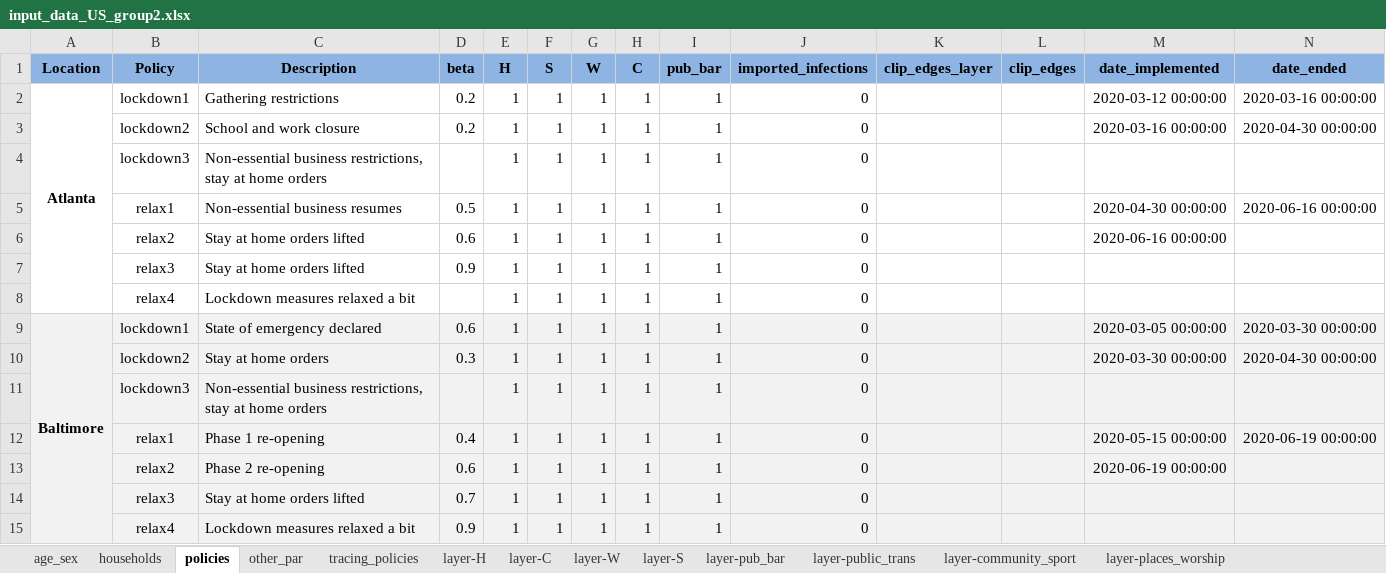
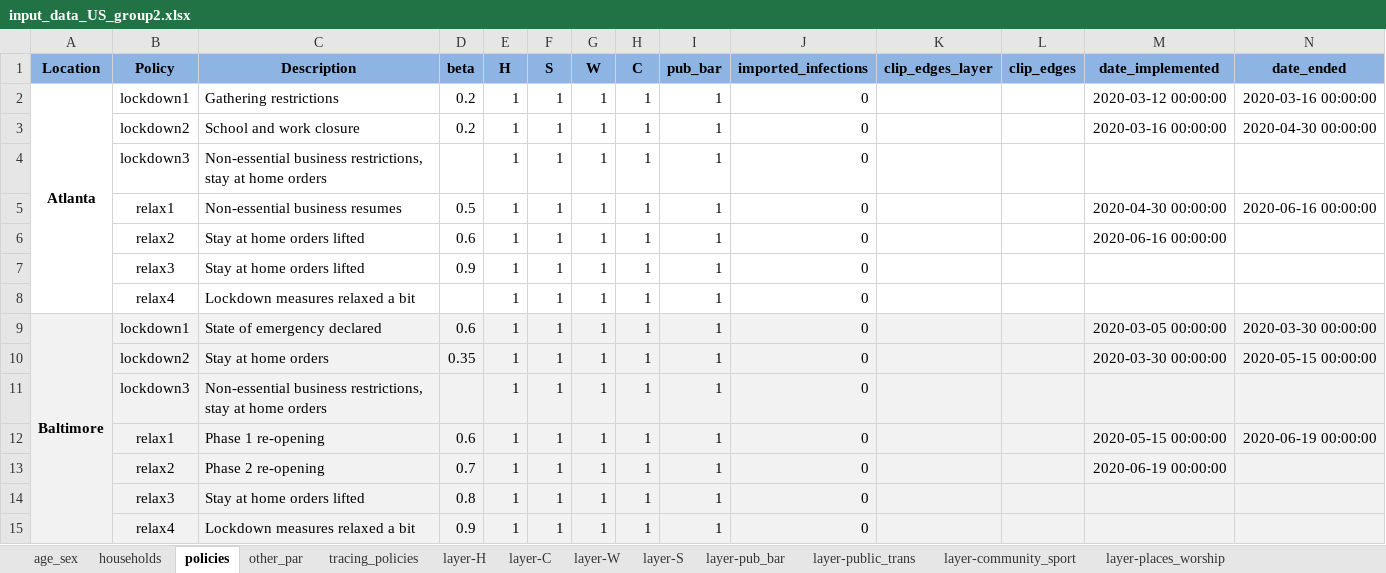
Before and after one commit to brain-modelling-group/covasim-qld-model, an Excel workbook: data/input_data_US_group2.xlsx, sheet policies, drawn as a sheet; values as stored, in another font and other column widths than the file's, no borders; the diff names each change by its address in the sheet, - before the commit and + after, or states it on an @@ line.

```diff
--- a/data/input_data_US_group2.xlsx (sheet policies)
+++ b/data/input_data_US_group2.xlsx (sheet policies)
-D10 (beta): 0.3
+D10 (beta): 0.35
-N10 (date_ended): 2020-04-30 00:00:00
+N10 (date_ended): 2020-05-15 00:00:00
-D12 (beta): 0.4
+D12 (beta): 0.6
-D13 (beta): 0.6
+D13 (beta): 0.7
-D14 (beta): 0.7
+D14 (beta): 0.8
```
Also changed, not shown: 17 other files.
